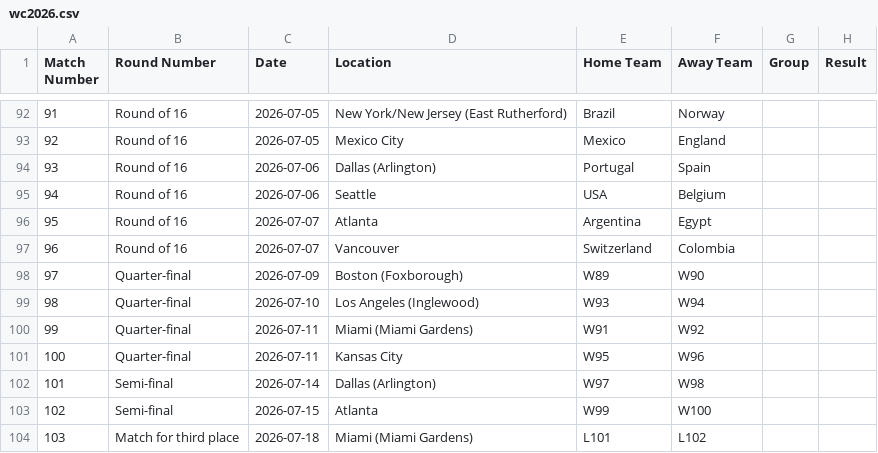
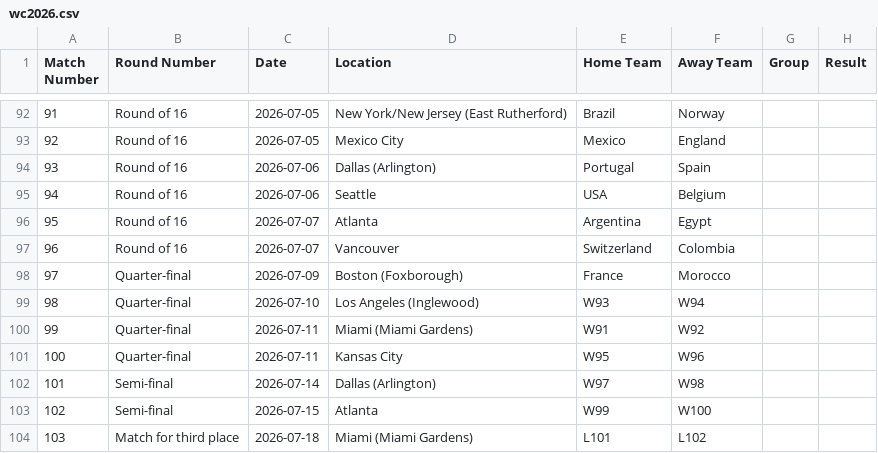
Before and after one commit to ps9786/pl-predictions, a CSV file: wc/wc2026.csv, drawn as a sheet; only a part is shown, gaps mark what is left out.

```diff
--- a/wc/wc2026.csv
+++ b/wc/wc2026.csv
@@ -97,3 +97,3 @@ Match Number,Round Number,Date,Location,Home Team,Away Team,Group,Result
 96,Round of 16,2026-07-07,Vancouver,Switzerland,Colombia,,
-97,Quarter-final,2026-07-09,Boston (Foxborough),W89,W90,,
+97,Quarter-final,2026-07-09,Boston (Foxborough),France,Morocco,,
 98,Quarter-final,2026-07-10,Los Angeles (Inglewood),W93,W94,,
```
Also changed, not shown: 1 other file.
